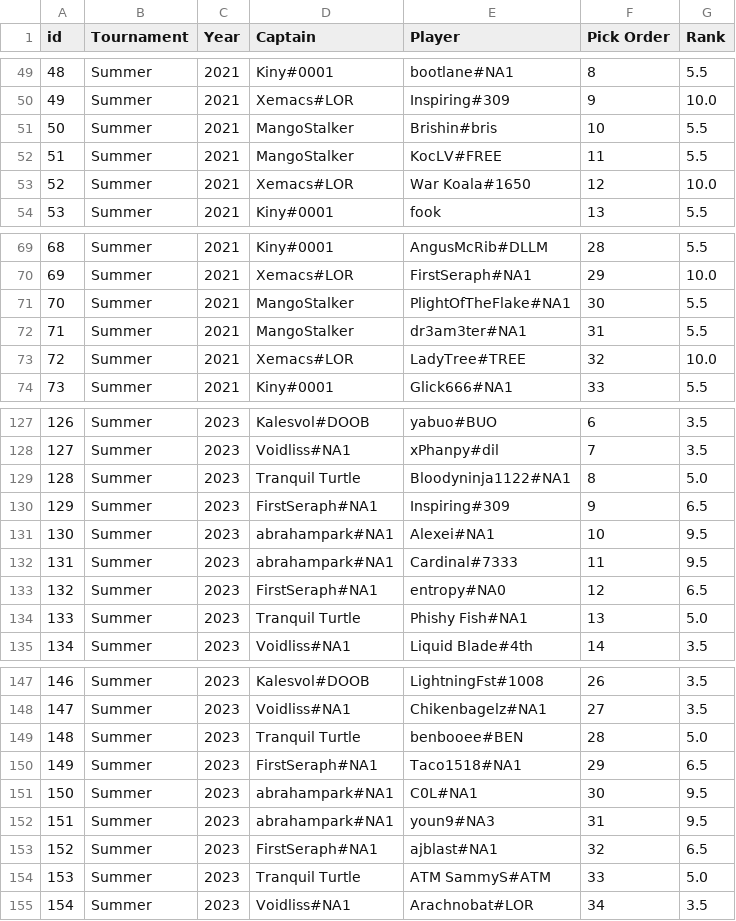
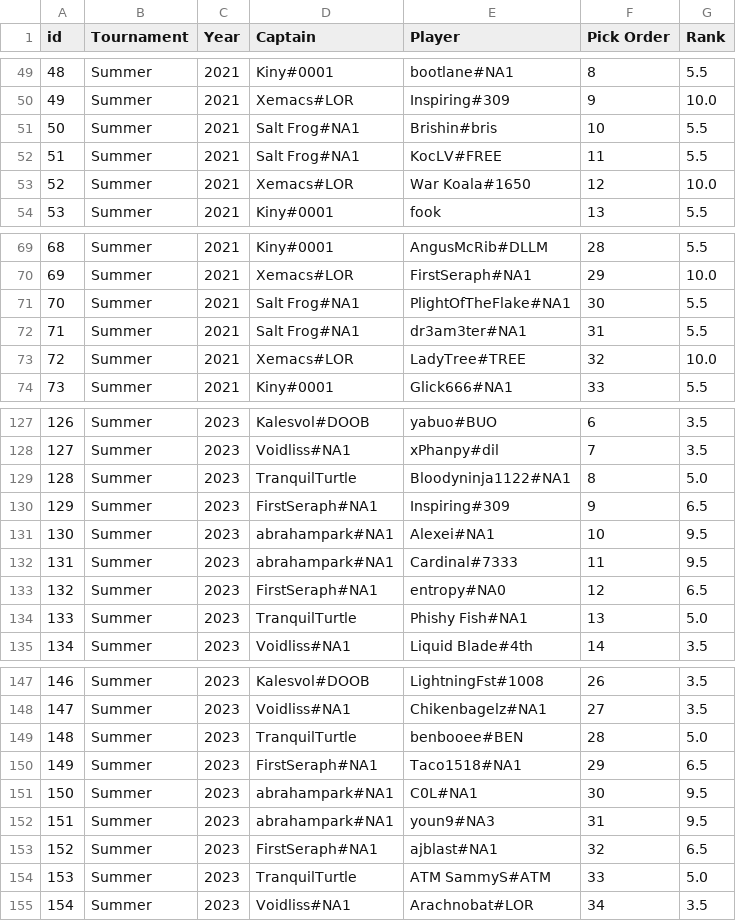
Before and after one commit to benjamin-bui/summerlol-draft, a CSV file: data/lol-draft-long.csv, drawn as a sheet; only a part is shown, gaps mark what is left out.

```diff
--- a/data/lol-draft-long.csv
+++ b/data/lol-draft-long.csv
@@ -50,4 +50,4 @@ id,Tournament,Year,Captain,Player,Pick Order,Rank
 49,Summer,2021,Xemacs#LOR,Inspiring#309,9,10.0
-50,Summer,2021,MangoStalker,Brishin#bris,10,5.5
-51,Summer,2021,MangoStalker,KocLV#FREE,11,5.5
+50,Summer,2021,Salt Frog#NA1,Brishin#bris,10,5.5
+51,Summer,2021,Salt Frog#NA1,KocLV#FREE,11,5.5
 52,Summer,2021,Xemacs#LOR,War Koala#1650,12,10.0
@@ -70,4 +70,4 @@ id,Tournament,Year,Captain,Player,Pick Order,Rank
 69,Summer,2021,Xemacs#LOR,FirstSeraph#NA1,29,10.0
-70,Summer,2021,MangoStalker,PlightOfTheFlake#NA1,30,5.5
-71,Summer,2021,MangoStalker,dr3am3ter#NA1,31,5.5
+70,Summer,2021,Salt Frog#NA1,PlightOfTheFlake#NA1,30,5.5
+71,Summer,2021,Salt Frog#NA1,dr3am3ter#NA1,31,5.5
 72,Summer,2021,Xemacs#LOR,LadyTree#TREE,32,10.0
@@ -128,3 +128,3 @@ id,Tournament,Year,Captain,Player,Pick Order,Rank
 127,Summer,2023,Voidliss#NA1,xPhanpy#dil,7,3.5
-128,Summer,2023,Tranquil Turtle,Bloodyninja1122#NA1,8,5.0
+128,Summer,2023,TranquilTurtle,Bloodyninja1122#NA1,8,5.0
 129,Summer,2023,FirstSeraph#NA1,Inspiring#309,9,6.5
@@ -133,3 +133,3 @@ id,Tournament,Year,Captain,Player,Pick Order,Rank
 132,Summer,2023,FirstSeraph#NA1,entropy#NA0,12,6.5
-133,Summer,2023,Tranquil Turtle,Phishy Fish#NA1,13,5.0
+133,Summer,2023,TranquilTurtle,Phishy Fish#NA1,13,5.0
 134,Summer,2023,Voidliss#NA1,Liquid Blade#4th,14,3.5
@@ -148,3 +148,3 @@ id,Tournament,Year,Captain,Player,Pick Order,Rank
 147,Summer,2023,Voidliss#NA1,Chikenbagelz#NA1,27,3.5
-148,Summer,2023,Tranquil Turtle,benbooee#BEN,28,5.0
+148,Summer,2023,TranquilTurtle,benbooee#BEN,28,5.0
 149,Summer,2023,FirstSeraph#NA1,Taco1518#NA1,29,6.5
@@ -153,3 +153,3 @@ id,Tournament,Year,Captain,Player,Pick Order,Rank
 152,Summer,2023,FirstSeraph#NA1,ajblast#NA1,32,6.5
-153,Summer,2023,Tranquil Turtle,ATM SammyS#ATM,33,5.0
+153,Summer,2023,TranquilTurtle,ATM SammyS#ATM,33,5.0
 154,Summer,2023,Voidliss#NA1,Arachnobat#LOR,34,3.5
```
Also changed, not shown: data/lol-draft-match.csv, 15 other files.
